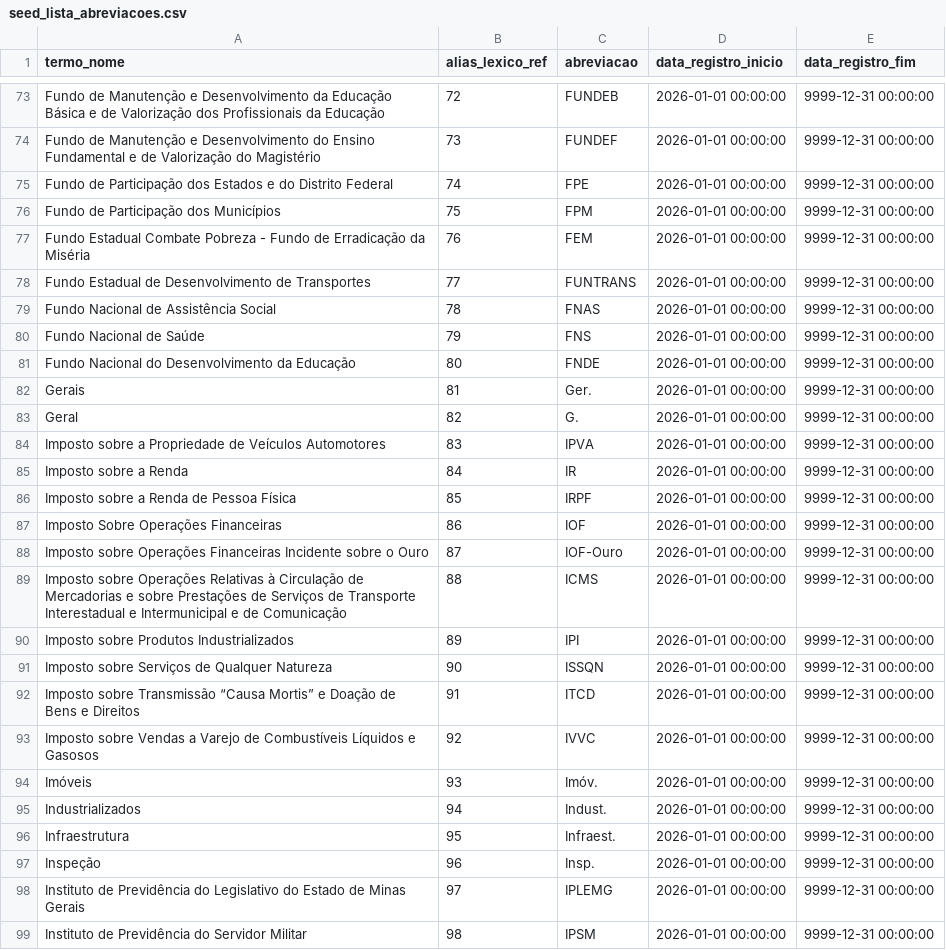
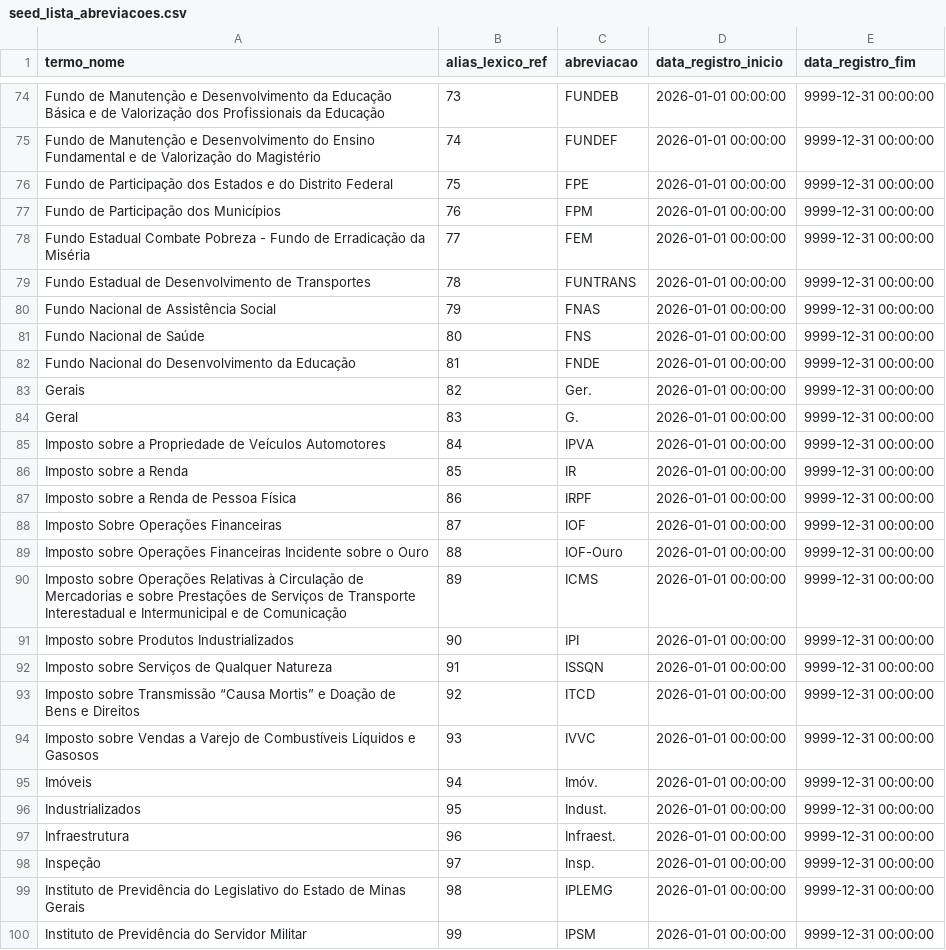
Before and after one commit to splor-mg/classificador-receita, a CSV file: docs/assets/seed_lista_abreviacoes.csv, drawn as a sheet; only a part is shown, gaps mark what is left out; addresses are those after the commit; the diff covers the shown part only; the diff names each change by its address in the sheet, - before the commit and + after, or states it on an @@ line.

```diff
--- a/docs/assets/seed_lista_abreviacoes.csv
+++ b/docs/assets/seed_lista_abreviacoes.csv
-B74 (alias_lexico_ref): 72
+B74 (alias_lexico_ref): 73
-B75 (alias_lexico_ref): 73
+B75 (alias_lexico_ref): 74
-B76 (alias_lexico_ref): 74
+B76 (alias_lexico_ref): 75
-B77 (alias_lexico_ref): 75
+B77 (alias_lexico_ref): 76
-B78 (alias_lexico_ref): 76
+B78 (alias_lexico_ref): 77
-B79 (alias_lexico_ref): 77
+B79 (alias_lexico_ref): 78
-B80 (alias_lexico_ref): 78
+B80 (alias_lexico_ref): 79
-B81 (alias_lexico_ref): 79
+B81 (alias_lexico_ref): 80
-B82 (alias_lexico_ref): 80
+B82 (alias_lexico_ref): 81
-B83 (alias_lexico_ref): 81
+B83 (alias_lexico_ref): 82
-B84 (alias_lexico_ref): 82
+B84 (alias_lexico_ref): 83
-B85 (alias_lexico_ref): 83
+B85 (alias_lexico_ref): 84
-B86 (alias_lexico_ref): 84
+B86 (alias_lexico_ref): 85
-B87 (alias_lexico_ref): 85
+B87 (alias_lexico_ref): 86
-B88 (alias_lexico_ref): 86
+B88 (alias_lexico_ref): 87
-B89 (alias_lexico_ref): 87
+B89 (alias_lexico_ref): 88
-B90 (alias_lexico_ref): 88
+B90 (alias_lexico_ref): 89
-B91 (alias_lexico_ref): 89
+B91 (alias_lexico_ref): 90
-B92 (alias_lexico_ref): 90
+B92 (alias_lexico_ref): 91
-B93 (alias_lexico_ref): 91
+B93 (alias_lexico_ref): 92
-B94 (alias_lexico_ref): 92
+B94 (alias_lexico_ref): 93
-B95 (alias_lexico_ref): 93
+B95 (alias_lexico_ref): 94
-B96 (alias_lexico_ref): 94
+B96 (alias_lexico_ref): 95
-B97 (alias_lexico_ref): 95
+B97 (alias_lexico_ref): 96
-B98 (alias_lexico_ref): 96
+B98 (alias_lexico_ref): 97
-B99 (alias_lexico_ref): 97
+B99 (alias_lexico_ref): 98
-B100 (alias_lexico_ref): 98
+B100 (alias_lexico_ref): 99
```
Also changed, not shown: 2 added rows and 142 edited cells elsewhere in this file, 22 other files.
